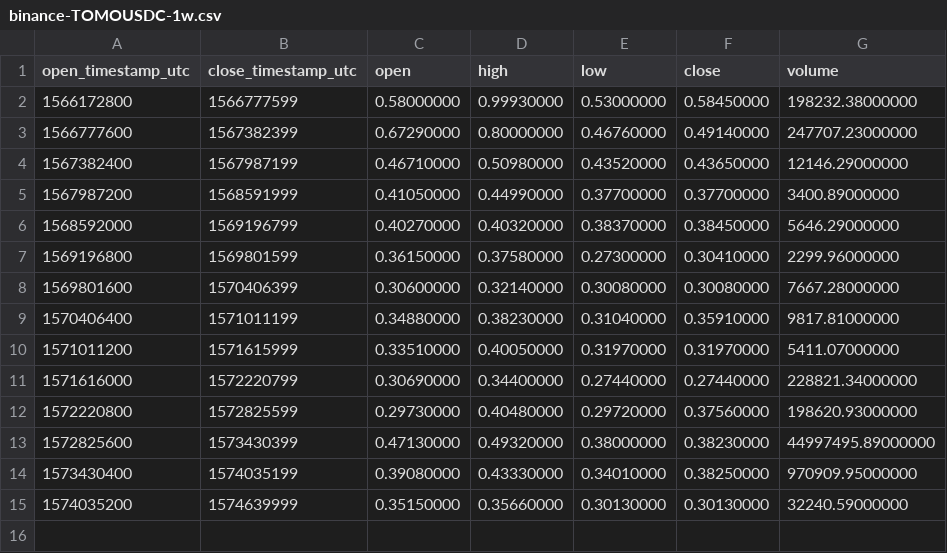
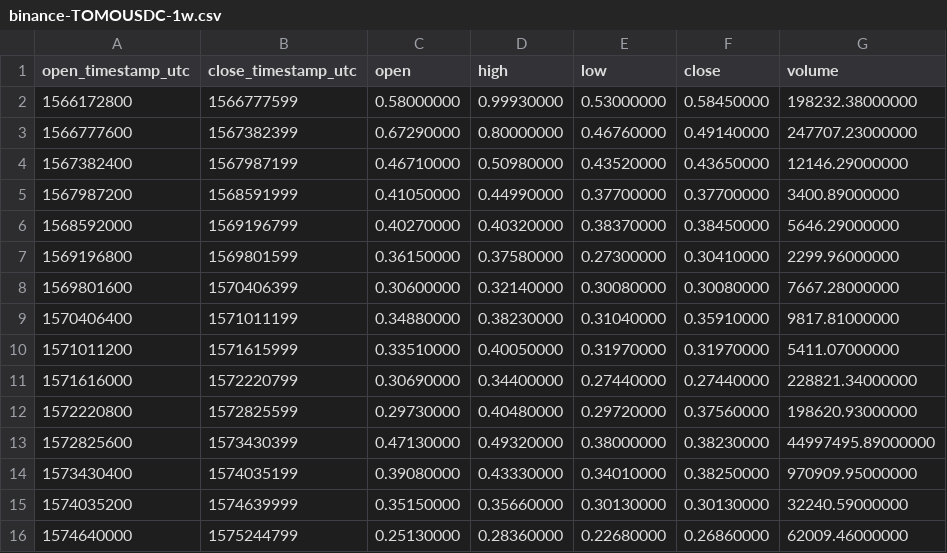
Before and after one commit to cryptobigbro/binance-TOMOUSDC, a CSV file: binance-TOMOUSDC-1w.csv, drawn as a sheet.

```diff
--- a/binance-TOMOUSDC-1w.csv
+++ b/binance-TOMOUSDC-1w.csv
@@ -15 +15,2 @@ open_timestamp_utc,close_timestamp_utc,open,high,low,close,volume
 1574035200,1574639999,0.35150000,0.35660000,0.30130000,0.30130000,32240.59000000
+1574640000,1575244799,0.25130000,0.28360000,0.22680000,0.26860000,62009.46000000
```
Also changed, not shown: binance-TOMOUSDC-1d.csv, binance-TOMOUSDC-1h.csv.
